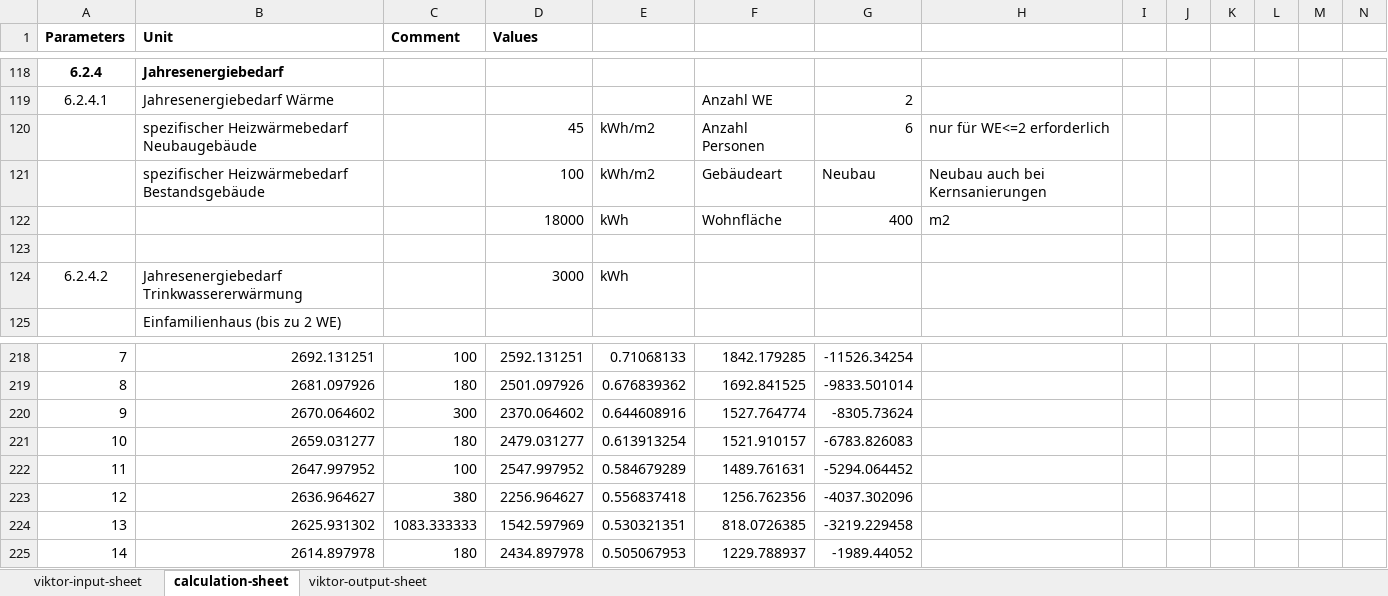
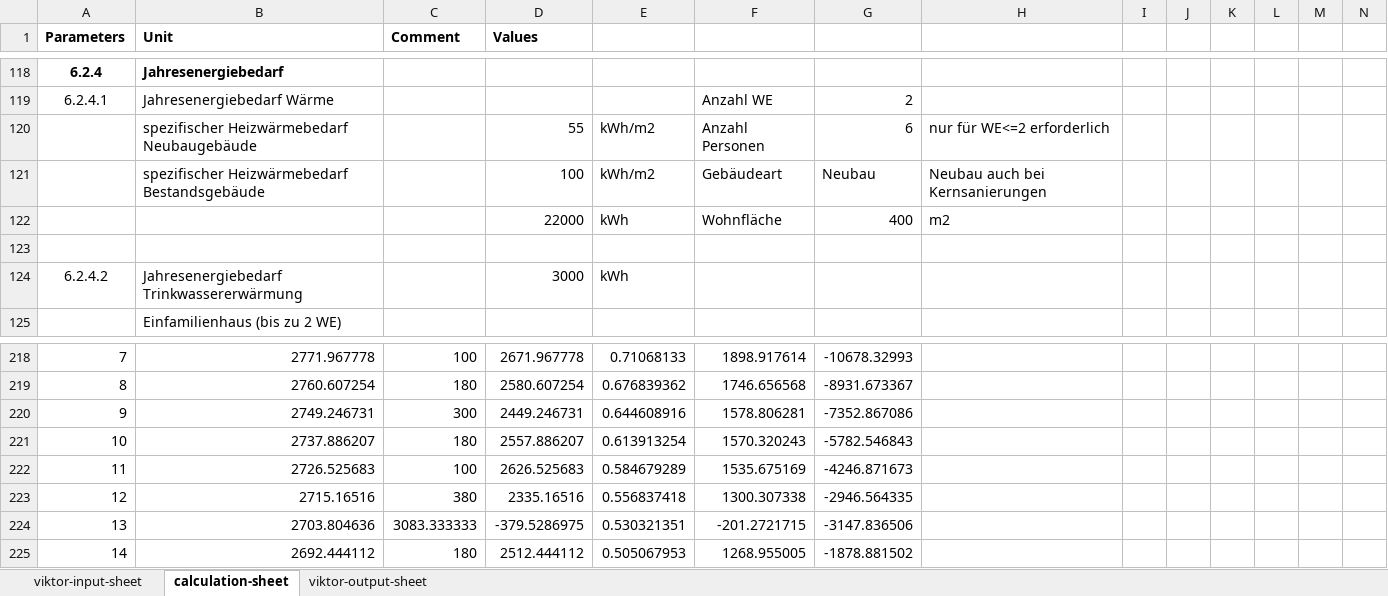
Before and after one commit to Nanebe11/BIPV-T-Kalkulator, an Excel workbook: break_even2.xlsx, sheet calculation-sheet, drawn as a sheet; only a part is shown, gaps mark what is left out; values as stored, in another font and other column widths than the file's, no borders; conditional formats not drawn; removed rows and columns are numbered as before the commit, all else as after; rows hold the shown columns only; the diff covers the shown part only; the diff names each change by its address in the sheet, - before the commit and + after, or states it on an @@ line.

```diff
--- a/break_even2.xlsx (sheet calculation-sheet)
+++ b/break_even2.xlsx (sheet calculation-sheet)
-D120 (Values): 45
+D120 (Values): 55
-D122 (Values): 18000
+D122 (Values): 22000
-B218 (Unit): 2692.131251
+B218 (Unit): 2771.967778
-D218 (Values): 2592.131251
+D218 (Values): 2671.967778
-F218: 1842.179285
+F218: 1898.917614
-G218: -11526.34254
+G218: -10678.32993
-B219 (Unit): 2681.097926
+B219 (Unit): 2760.607254
-D219 (Values): 2501.097926
+D219 (Values): 2580.607254
-F219: 1692.841525
+F219: 1746.656568
-G219: -9833.501014
+G219: -8931.673367
-B220 (Unit): 2670.064602
+B220 (Unit): 2749.246731
-D220 (Values): 2370.064602
+D220 (Values): 2449.246731
-F220: 1527.764774
+F220: 1578.806281
-G220: -8305.73624
+G220: -7352.867086
-B221 (Unit): 2659.031277
+B221 (Unit): 2737.886207
-D221 (Values): 2479.031277
+D221 (Values): 2557.886207
-F221: 1521.910157
+F221: 1570.320243
-G221: -6783.826083
+G221: -5782.546843
-B222 (Unit): 2647.997952
+B222 (Unit): 2726.525683
-D222 (Values): 2547.997952
+D222 (Values): 2626.525683
-F222: 1489.761631
+F222: 1535.675169
-G222: -5294.064452
+G222: -4246.871673
-B223 (Unit): 2636.964627
+B223 (Unit): 2715.16516
-D223 (Values): 2256.964627
+D223 (Values): 2335.16516
-F223: 1256.762356
+F223: 1300.307338
-G223: -4037.302096
+G223: -2946.564335
-row 224: 13 | 2625.931302 | 1083.333333 | 1542.597969 | 0.530321351 | 818.0726385 | -3219.229458
+row 224: 13 | 2703.804636 | 3083.333333 | -379.5286975 | 0.530321351 | -201.2721715 | -3147.836506
-B225 (Unit): 2614.897978
+B225 (Unit): 2692.444112
-D225 (Values): 2434.897978
+D225 (Values): 2512.444112
-F225: 1229.788937
+F225: 1268.955005
-G225: -1989.44052
+G225: -1878.881502
```
Also changed, not shown: 6 added rows, 6 removed rows and 134 edited cells elsewhere in this sheet, sheet viktor-output-sheet, sheet viktor-input-sheet, formulas that keep their value, energie_bedarf.xlsx, oekologische.xlsx, 2 other files.
